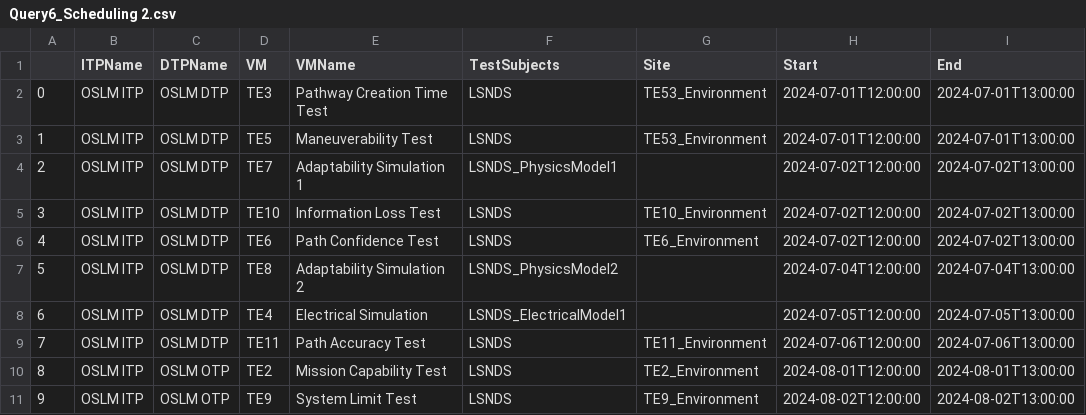
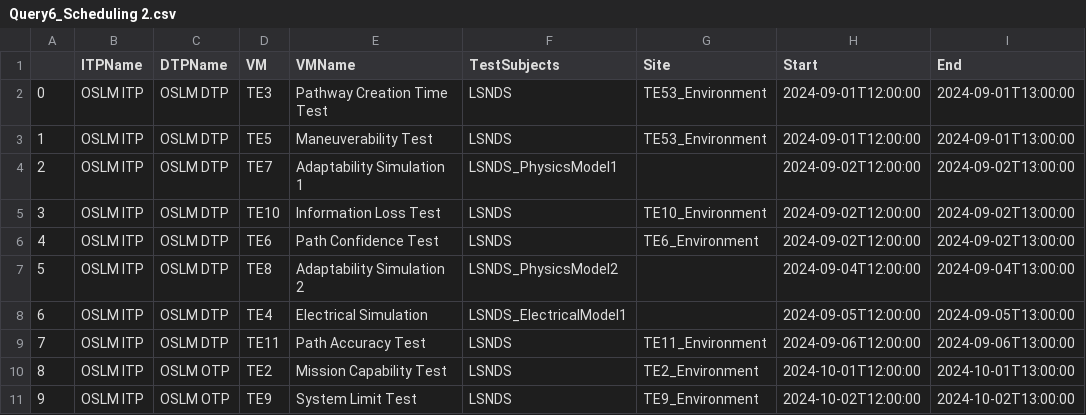
Before and after one commit to visalakshi2001/OMLDashboard, a CSV file: reports/Query6_Scheduling 2.csv, drawn as a sheet.

Commit message:
new timeline update 2 months

```diff
--- a/reports/Query6_Scheduling 2.csv
+++ b/reports/Query6_Scheduling 2.csv
@@ -1,11 +1,11 @@
 ,ITPName,DTPName,VM,VMName,TestSubjects,Site,Start,End
-0,OSLM ITP,OSLM DTP,TE3,Pathway Creation Time Test,LSNDS,TE53_Environment,2024-07-01T12:00:00,2024-07-01T13:00:00
-1,OSLM ITP,OSLM DTP,TE5,Maneuverability Test,LSNDS,TE53_Environment,2024-07-01T12:00:00,2024-07-01T13:00:00
-2,OSLM ITP,OSLM DTP,TE7,Adaptability Simulation 1,LSNDS_PhysicsModel1,,2024-07-02T12:00:00,2024-07-02T13:00:00
-3,OSLM ITP,OSLM DTP,TE10,Information Loss Test,LSNDS,TE10_Environment,2024-07-02T12:00:00,2024-07-02T13:00:00
-4,OSLM ITP,OSLM DTP,TE6,Path Confidence Test,LSNDS,TE6_Environment,2024-07-02T12:00:00,2024-07-02T13:00:00
-5,OSLM ITP,OSLM DTP,TE8,Adaptability Simulation 2,LSNDS_PhysicsModel2,,2024-07-04T12:00:00,2024-07-04T13:00:00
-6,OSLM ITP,OSLM DTP,TE4,Electrical Simulation,LSNDS_ElectricalModel1,,2024-07-05T12:00:00,2024-07-05T13:00:00
-7,OSLM ITP,OSLM DTP,TE11,Path Accuracy Test,LSNDS,TE11_Environment,2024-07-06T12:00:00,2024-07-06T13:00:00
-8,OSLM ITP,OSLM OTP,TE2,Mission Capability Test,LSNDS,TE2_Environment,2024-08-01T12:00:00,2024-08-01T13:00:00
-9,OSLM ITP,OSLM OTP,TE9,System Limit Test,LSNDS,TE9_Environment,2024-08-02T12:00:00,2024-08-02T13:00:00
+0,OSLM ITP,OSLM DTP,TE3,Pathway Creation Time Test,LSNDS,TE53_Environment,2024-09-01T12:00:00,2024-09-01T13:00:00
+1,OSLM ITP,OSLM DTP,TE5,Maneuverability Test,LSNDS,TE53_Environment,2024-09-01T12:00:00,2024-09-01T13:00:00
+2,OSLM ITP,OSLM DTP,TE7,Adaptability Simulation 1,LSNDS_PhysicsModel1,,2024-09-02T12:00:00,2024-09-02T13:00:00
+3,OSLM ITP,OSLM DTP,TE10,Information Loss Test,LSNDS,TE10_Environment,2024-09-02T12:00:00,2024-09-02T13:00:00
+4,OSLM ITP,OSLM DTP,TE6,Path Confidence Test,LSNDS,TE6_Environment,2024-09-02T12:00:00,2024-09-02T13:00:00
+5,OSLM ITP,OSLM DTP,TE8,Adaptability Simulation 2,LSNDS_PhysicsModel2,,2024-09-04T12:00:00,2024-09-04T13:00:00
+6,OSLM ITP,OSLM DTP,TE4,Electrical Simulation,LSNDS_ElectricalModel1,,2024-09-05T12:00:00,2024-09-05T13:00:00
+7,OSLM ITP,OSLM DTP,TE11,Path Accuracy Test,LSNDS,TE11_Environment,2024-09-06T12:00:00,2024-09-06T13:00:00
+8,OSLM ITP,OSLM OTP,TE2,Mission Capability Test,LSNDS,TE2_Environment,2024-10-01T12:00:00,2024-10-01T13:00:00
+9,OSLM ITP,OSLM OTP,TE9,System Limit Test,LSNDS,TE9_Environment,2024-10-02T12:00:00,2024-10-02T13:00:00
```
